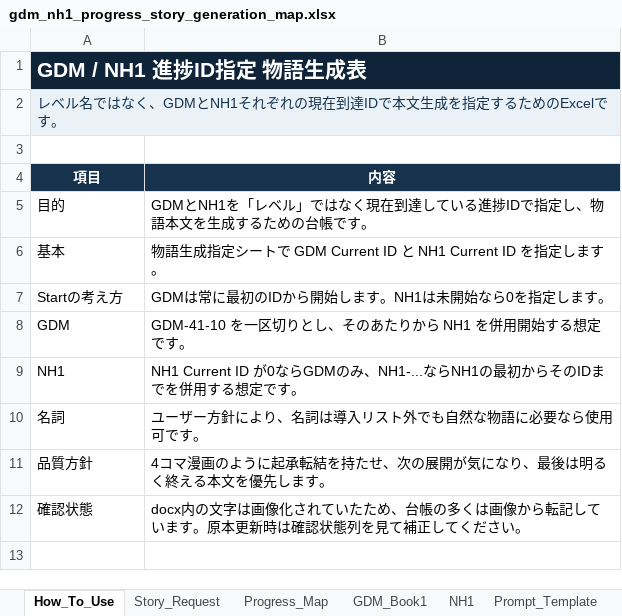
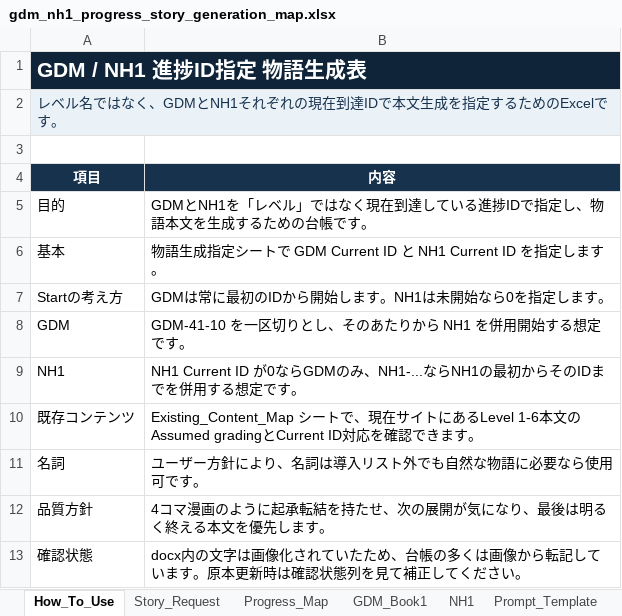
Before and after one commit to gdmeigo/reading, an Excel workbook: outputs/progress-map/gdm_nh1_progress_story_generation_map.xlsx, sheet How_To_Use, drawn as a sheet; values as stored, in another font and other column widths than the file's, no borders; the diff names each change by its address in the sheet, - before the commit and + after, or states it on an @@ line.

```diff
--- a/outputs/progress-map/gdm_nh1_progress_story_generation_map.xlsx (sheet How_To_Use)
+++ b/outputs/progress-map/gdm_nh1_progress_story_generation_map.xlsx (sheet How_To_Use)
+row 10: 既存コンテンツ | Existing_Content_Map シートで、現在サイトにあるLevel 1-6本文のAssumed gradingとCurrent ID対応を確認できます。
```
Also changed, not shown: other sheet tabs, 3 other files.
